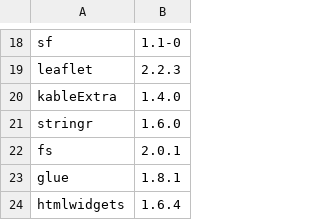
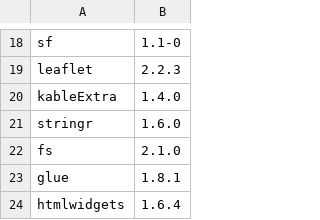
Before and after one commit to NewGraphEnvironment/neexdzii_kwa_benthic_2025, a CSV file: data/session_info.csv, drawn as a sheet; only a part is shown, gaps mark what is left out.

```diff
--- a/data/session_info.csv
+++ b/data/session_info.csv
@@ -21,3 +21,3 @@
 "stringr","1.6.0"
-"fs","2.0.1"
+"fs","2.1.0"
 "glue","1.8.1"
```
Also changed, not shown: 4 other files.
